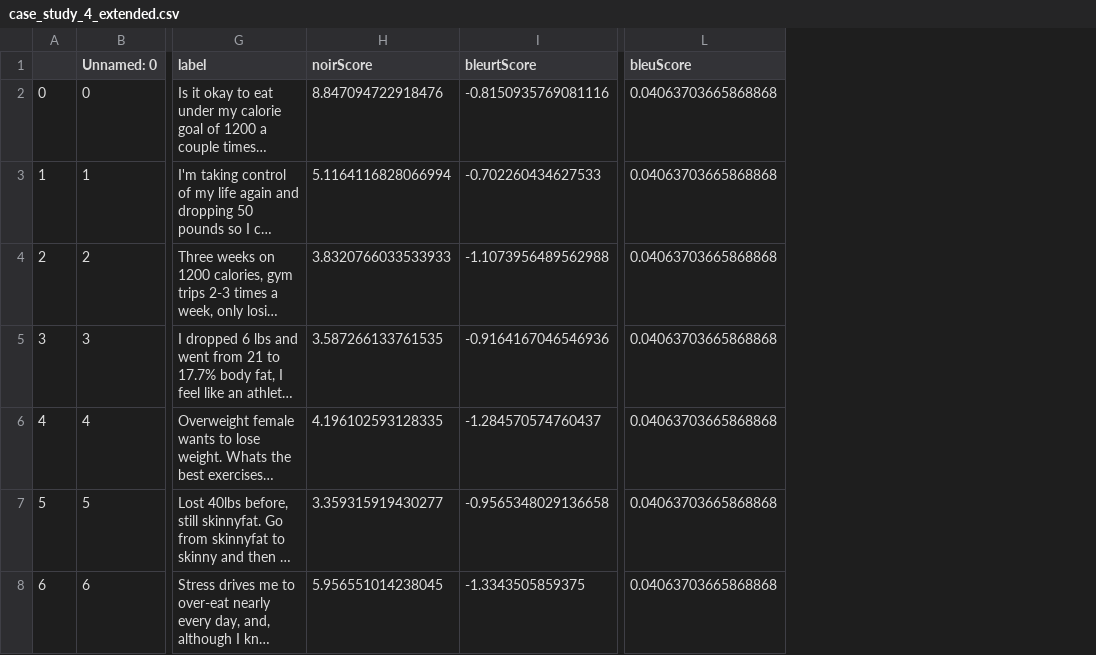
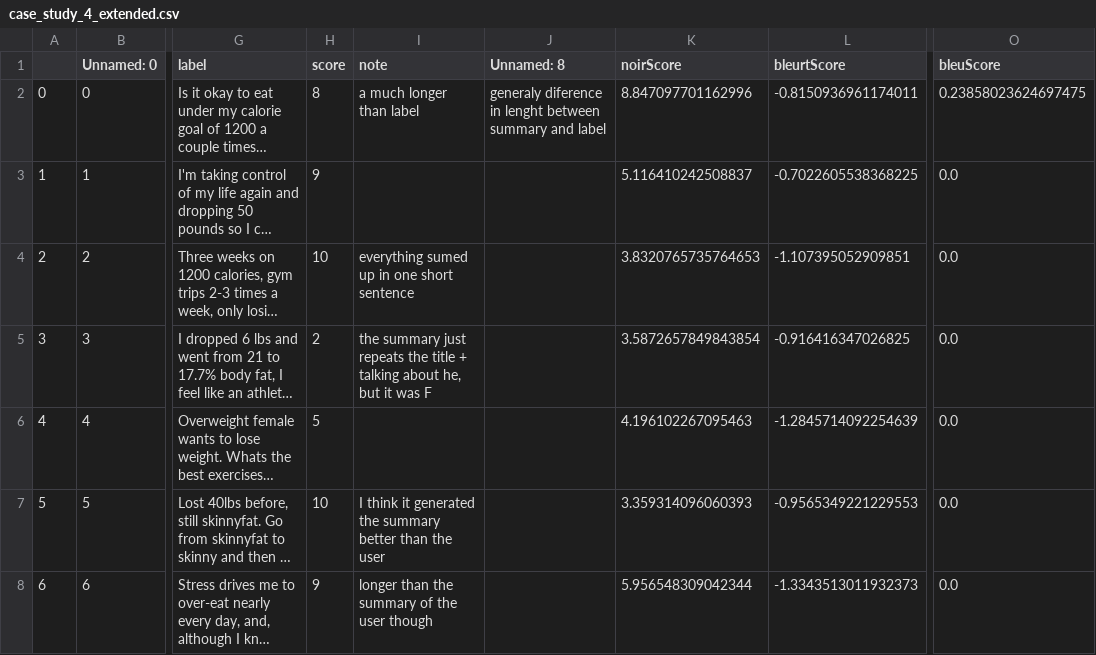
Before and after one commit to au-nlp/project-milestone-p2-group13, a CSV file: case_studies/case_study_4_extended.csv, drawn as a sheet; only a part is shown, gaps mark what is left out; long unchanged cells end in …; addresses are those after the commit; the diff covers the shown part only; the diff names each change by its address in the sheet, - before the commit and + after, or states it on an @@ line.

```diff
--- a/case_studies/case_study_4_extended.csv
+++ b/case_studies/case_study_4_extended.csv
+column H (score), rows 2-8: 8 | 9 | 10 | 2 | 5 | 10 | 9
+column I (note), rows 2-8: a much longer than label |  | everything sumed up in one short sentence | the summary just repeats the title + talking about he, but it was F |  | I think it generated the summary better than the user | longer than the summary of the user though
+column J (Unnamed: 8), row 2: generaly diference in lenght between summary and label
-K2 (noirScore): 8.847094722918476
+K2 (noirScore): 8.847097701162996
-L2 (bleurtScore): -0.8150935769081116
+L2 (bleurtScore): -0.8150936961174011
-O2 (bleuScore): 0.04063703665868868
+O2 (bleuScore): 0.23858023624697475
-K3 (noirScore): 5.1164116828066994
+K3 (noirScore): 5.116410242508837
-L3 (bleurtScore): -0.702260434627533
+L3 (bleurtScore): -0.7022605538368225
-O3:O8 (bleuScore): 0.04063703665868868
+O3:O8 (bleuScore): 0.0
-K4 (noirScore): 3.8320766033533933
+K4 (noirScore): 3.8320765735764653
-L4 (bleurtScore): -1.1073956489562988
+L4 (bleurtScore): -1.107395052909851
-K5 (noirScore): 3.587266133761535
+K5 (noirScore): 3.5872657849843854
-L5 (bleurtScore): -0.9164167046546936
+L5 (bleurtScore): -0.916416347026825
-K6 (noirScore): 4.196102593128335
+K6 (noirScore): 4.196102267095463
-L6 (bleurtScore): -1.284570574760437
+L6 (bleurtScore): -1.2845714092254639
-K7 (noirScore): 3.359315919430277
+K7 (noirScore): 3.359314096060393
-L7 (bleurtScore): -0.9565348029136658
+L7 (bleurtScore): -0.9565349221229553
-K8 (noirScore): 5.956551014238045
+K8 (noirScore): 5.956548309042344
-L8 (bleurtScore): -1.3343505859375
+L8 (bleurtScore): -1.3343513011932373
```
Also changed, not shown: 38 edited cells elsewhere in this file, case_studies/case_study_3_extended.csv, 1 other file.
